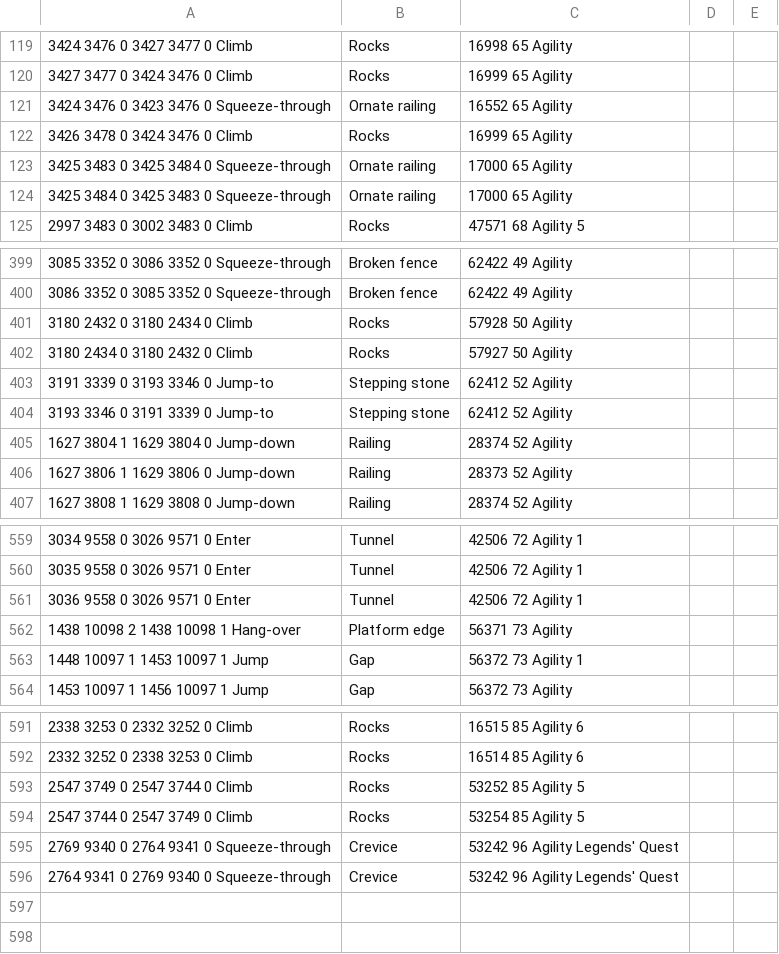
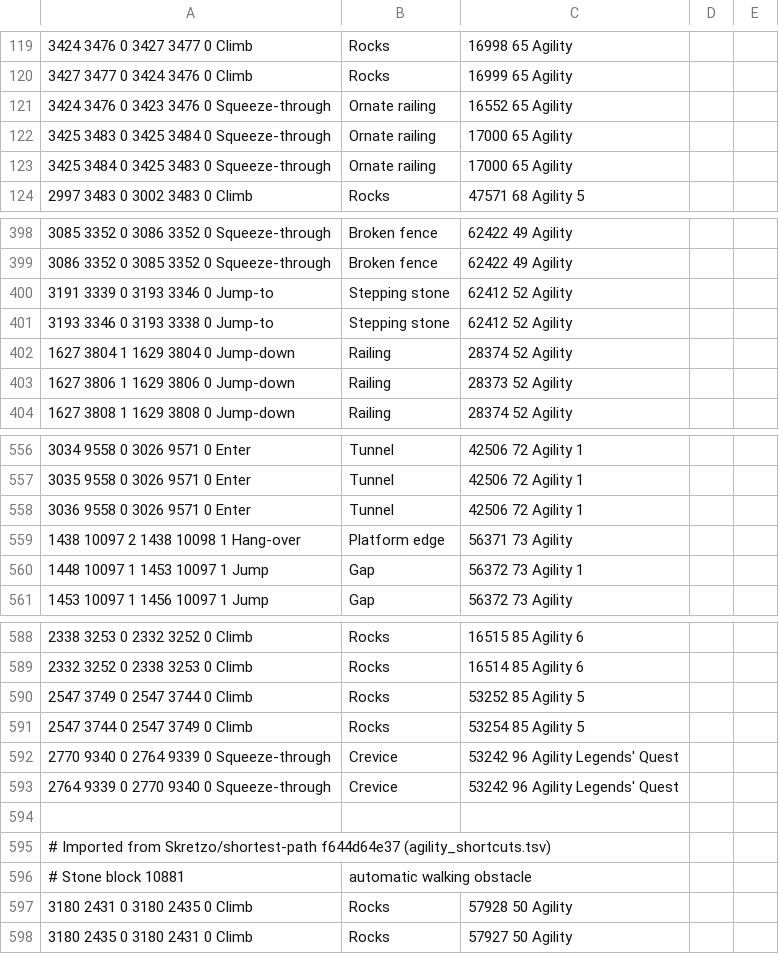
Before and after one commit to iEasyScript/xclient, a TSV file: runelite-client/src/main/resources/net/runelite/client/plugins/projectx/shortestpath/agility_shortcuts.tsv, drawn as a sheet; only a part is shown, gaps mark what is left out.

```diff
--- a/runelite-client/src/main/resources/net/runelite/client/plugins/projectx/shortestpath/agility_shortcuts.tsv
+++ b/runelite-client/src/main/resources/net/runelite/client/plugins/projectx/shortestpath/agility_shortcuts.tsv
@@ -121,3 +121,2 @@
 3424 3476 0	3423 3476 0	Squeeze-through;Ornate railing;16552	65 Agility
-3426 3478 0	3424 3476 0	Climb;Rocks;16999	65 Agility
 3425 3483 0	3425 3484 0	Squeeze-through;Ornate railing;17000	65 Agility
@@ -400,6 +399,4 @@
 3086 3352 0	3085 3352 0	Squeeze-through;Broken fence;62422	49 Agility
-3180 2432 0	3180 2434 0	Climb;Rocks;57928	50 Agility
-3180 2434 0	3180 2432 0	Climb;Rocks;57927	50 Agility
 3191 3339 0	3193 3346 0	Jump-to;Stepping stone;62412	52 Agility
-3193 3346 0	3191 3339 0	Jump-to;Stepping stone;62412	52 Agility
+3193 3346 0	3193 3338 0	Jump-to;Stepping stone;62412	52 Agility
 1627 3804 1	1629 3804 0	Jump-down;Railing;28374	52 Agility
@@ -561,3 +558,3 @@
 3036 9558 0	3026 9571 0	Enter;Tunnel;42506	72 Agility				1
-1438 10098 2	1438 10098 1	Hang-over;Platform edge;56371	73 Agility
+1438 10097 2	1438 10098 1	Hang-over;Platform edge;56371	73 Agility
 1448 10097 1	1453 10097 1	Jump;Gap;56372	73 Agility				1
@@ -594,3 +591,8 @@
 2547 3744 0	2547 3749 0	Climb;Rocks;53254	85 Agility				5
-2769 9340 0	2764 9341 0	Squeeze-through;Crevice;53242	96 Agility		Legends' Quest
-2764 9341 0	2769 9340 0	Squeeze-through;Crevice;53242	96 Agility		Legends' Quest
+2770 9340 0	2764 9339 0	Squeeze-through;Crevice;53242	96 Agility		Legends' Quest
+2764 9339 0	2770 9340 0	Squeeze-through;Crevice;53242	96 Agility		Legends' Quest
+
+# Imported from Skretzo/shortest-path f644d64e37 (agility_shortcuts.tsv)
+# Stone block 10881; automatic walking obstacle
+3180 2431 0	3180 2435 0	Climb;Rocks;57928	50 Agility
+3180 2435 0	3180 2431 0	Climb;Rocks;57927	50 Agility
```
Also changed, not shown: runelite-client/src/main/resources/net/runelite/client/plugins/projectx/shortestpath/boats.tsv, runelite-client/src/main/resources/net/runelite/client/plugins/projectx/shortestpath/canoes.tsv, 19 other files.
